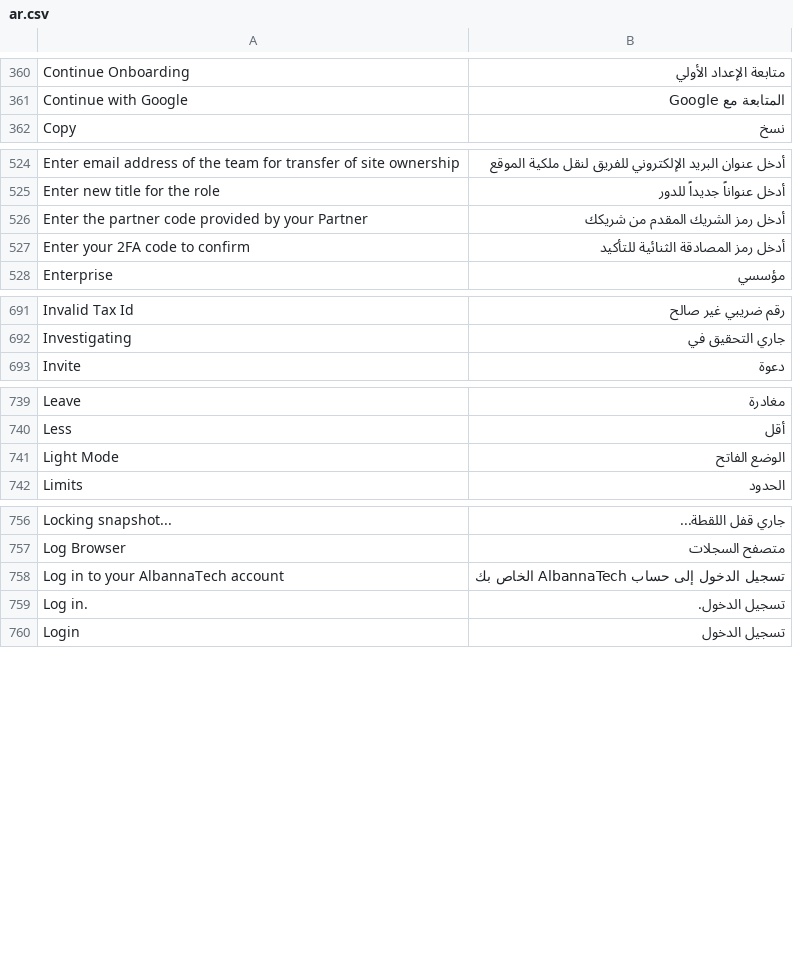
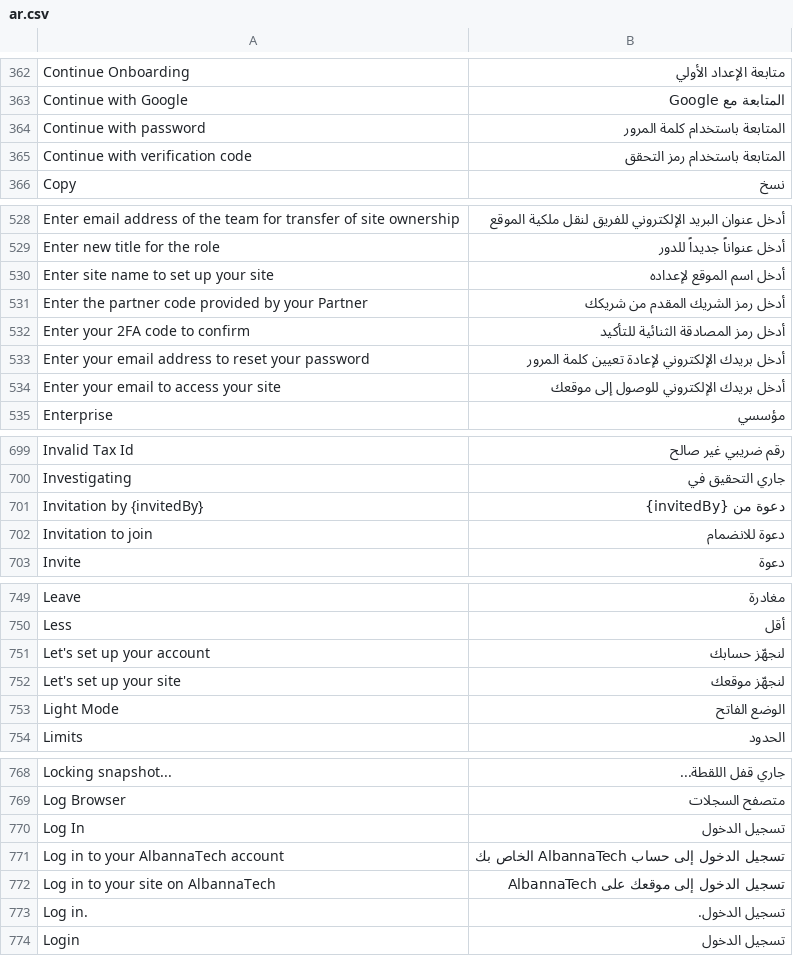
Before and after one commit to ahmedalbanna/press, a CSV file: press/translations/ar.csv, drawn as a sheet; only a part is shown, gaps mark what is left out; the diff covers the shown part only.

Commit message:
fix(dashboard): repair broken t() bindings, brand leaks, and sidebar logo
Browser verification of the built dashboard found four defects that the
build and the test suite both passed over.

Options API templates cannot see module imports, so every component whose
template called t()/tr() without re-exposing the helper on the instance
threw at render. That was 7 files missing the import outright and 38 more
importing it but never binding it on methods. Vue renders the rest of the
component, so the page came up half-drawn with the translation calls dead
rather than failing loudly. Both shapes are now covered by a static test,
since neither the bundler nor anything else in the suite loads the SPA.

LoginBox rendered its title/subtitle props raw, so all eight auth pages
passed user-facing copy through untranslated. Translating at the sink with
tr() covers the callers that exist today; t() falls through to the key, so
the domain-name subtitle on the site login is unaffected.

Two brand strings survived the earlier rebrand because they said "Frappe
apps" rather than "Frappe Cloud": the login and signup subtitles. They now
name ERPNext and Frappe apps as the thing AlbannaTech hosts.

The sidebar drew the wordmark's "Albanna" half in #0F172A on a #0F172A
panel, so the brand read as just "Tech" in both directions. Added a light
variant and switched the sidebar to it; the other surfaces sit on light
backgrounds and keep the default.

Catalog 1724 -> 1747 entries.

```diff
--- a/press/translations/ar.csv
+++ b/press/translations/ar.csv
@@ -361,2 +363,4 @@ Continue Onboarding,متابعة الإعداد الأولي
 Continue with Google,المتابعة مع Google
+Continue with password,المتابعة باستخدام كلمة المرور
+Continue with verification code,المتابعة باستخدام رمز التحقق
 Copy,نسخ
@@ -527,4 +531,7 @@ Enter email address of the team for transfer of site ownership,أدخل عنوا
 Enter new title for the role,أدخل عنواناً جديداً للدور
+Enter site name to set up your site,أدخل اسم الموقع لإعداده
 Enter the partner code provided by your Partner,أدخل رمز الشريك المقدم من شريكك
 Enter your 2FA code to confirm,أدخل رمز المصادقة الثنائية للتأكيد
+Enter your email address to reset your password,أدخل بريدك الإلكتروني لإعادة تعيين كلمة المرور
+Enter your email to access your site,أدخل بريدك الإلكتروني للوصول إلى موقعك
 Enterprise,مؤسسي
@@ -696,2 +704,4 @@ Invalid Tax Id,رقم ضريبي غير صالح
 Investigating ,جاري التحقيق في
+Invitation by {invitedBy},دعوة من {invitedBy}
+Invitation to join,دعوة للانضمام
 Invite,دعوة
@@ -746,2 +756,4 @@ Leave,مغادرة
 Less,أقل
+Let's set up your account,لنجهّز حسابك
+Let's set up your site,لنجهّز موقعك
 Light Mode,الوضع الفاتح
@@ -763,3 +775,5 @@ Locking snapshot...,جاري قفل اللقطة...
 Log Browser,متصفح السجلات
+Log In,تسجيل الدخول
 Log in to your AlbannaTech account,تسجيل الدخول إلى حساب AlbannaTech الخاص بك
+Log in to your site on AlbannaTech,تسجيل الدخول إلى موقعك على AlbannaTech
 Log in.,تسجيل الدخول.
```
Also changed, not shown: 12 added rows elsewhere in this file, 46 other files.
